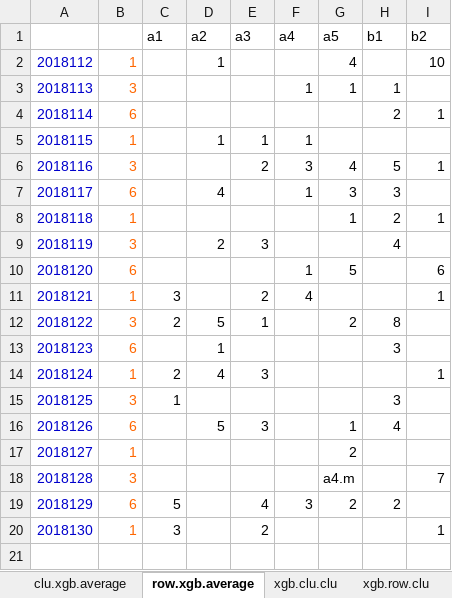
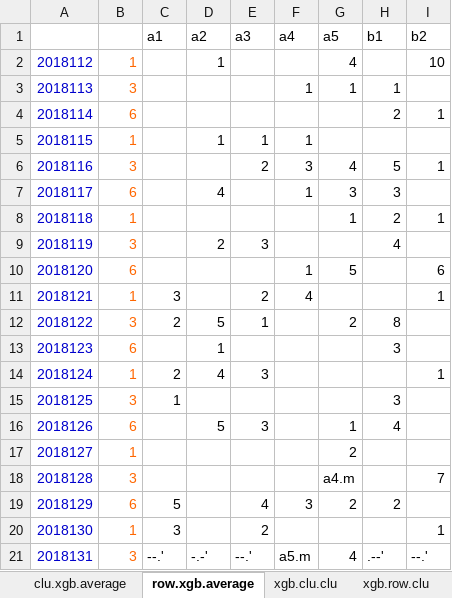
Before and after one commit to dlt-lee/dlt, an Excel workbook: xgbXXI.xlsx, sheet row.xgb.average, drawn as a sheet; values as stored, in another font and other column widths than the file's, no borders; 6 other sheets too large or unreadable and not compared; the diff names each change by its address in the sheet, - before the commit and + after, or states it on an @@ line.

```diff
--- a/xgbXXI.xlsx (sheet row.xgb.average)
+++ b/xgbXXI.xlsx (sheet row.xgb.average)
+row 21: 2018131 | 3 | --.' | -.-' | --.' | a5.m | 4 | .--' | --.'
```
Also changed, not shown: sheet clu.xgb.average, 1 other file.
